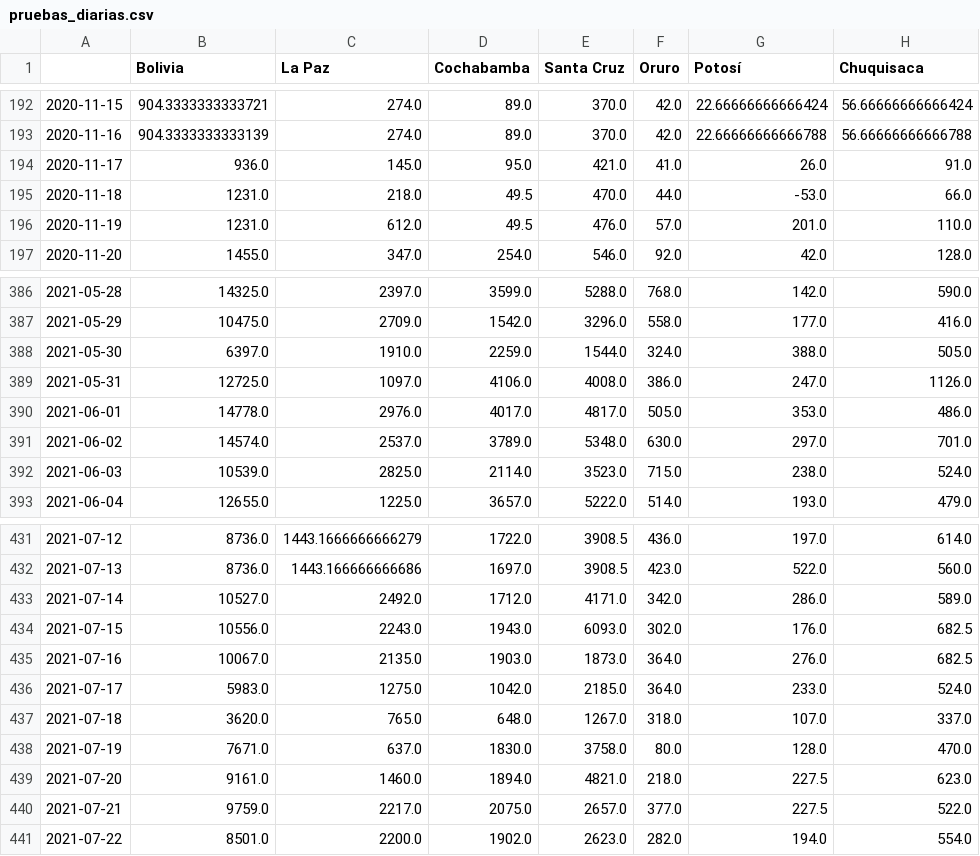
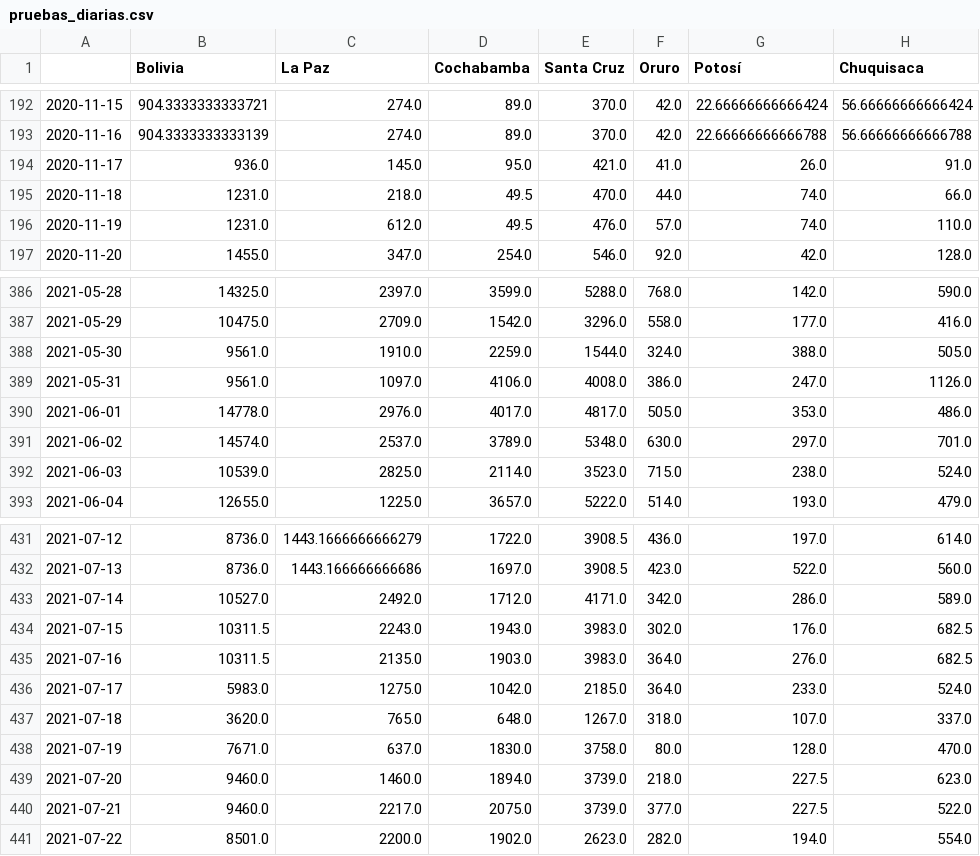
Before and after one commit to dquintani/covid, a CSV file: pruebas_diarias.csv, drawn as a sheet; only a part is shown, gaps mark what is left out; the diff names each change by its address in the sheet, - before the commit and + after, or states it on an @@ line.

```diff
--- a/pruebas_diarias.csv
+++ b/pruebas_diarias.csv
-G195 (Potosí): -53.0
+G195 (Potosí): 74.0
-G196 (Potosí): 201.0
+G196 (Potosí): 74.0
-B388 (Bolivia): 6397.0
+B388 (Bolivia): 9561.0
-B389 (Bolivia): 12725.0
+B389 (Bolivia): 9561.0
-B434 (Bolivia): 10556.0
+B434 (Bolivia): 10311.5
-E434 (Santa Cruz): 6093.0
+E434 (Santa Cruz): 3983.0
-B435 (Bolivia): 10067.0
+B435 (Bolivia): 10311.5
-E435 (Santa Cruz): 1873.0
+E435 (Santa Cruz): 3983.0
-B439 (Bolivia): 9161.0
+B439 (Bolivia): 9460.0
-E439 (Santa Cruz): 4821.0
+E439 (Santa Cruz): 3739.0
-B440 (Bolivia): 9759.0
+B440 (Bolivia): 9460.0
-E440 (Santa Cruz): 2657.0
+E440 (Santa Cruz): 3739.0
```
Also changed, not shown: descartados_acumulados.csv, positividad_diaria_ajuste.csv, 11 other files.
